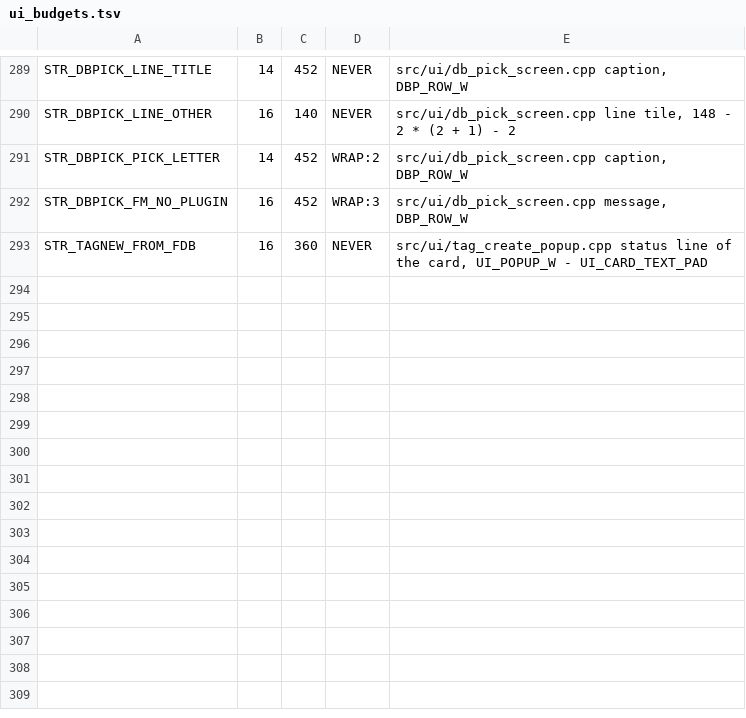
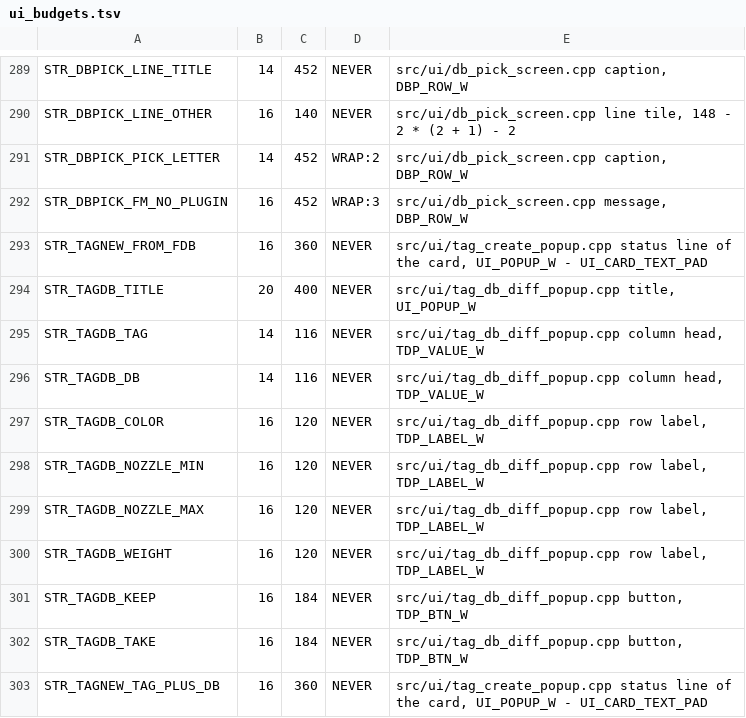
Before and after one commit to Niko11111/SpoolmanScale, a TSV file: tools/ui_budgets.tsv, drawn as a sheet; only a part is shown, gaps mark what is left out.

```diff
--- a/tools/ui_budgets.tsv
+++ b/tools/ui_budgets.tsv
@@ -293 +293,11 @@ STR_DBPICK_FM_NO_PLUGIN	16	452	WRAP:3	src/ui/db_pick_screen.cpp message, DBP_ROW
 STR_TAGNEW_FROM_FDB	16	360	NEVER	src/ui/tag_create_popup.cpp status line of the card, UI_POPUP_W - UI_CARD_TEXT_PAD
+STR_TAGDB_TITLE	20	400	NEVER	src/ui/tag_db_diff_popup.cpp title, UI_POPUP_W
+STR_TAGDB_TAG	14	116	NEVER	src/ui/tag_db_diff_popup.cpp column head, TDP_VALUE_W
+STR_TAGDB_DB	14	116	NEVER	src/ui/tag_db_diff_popup.cpp column head, TDP_VALUE_W
+STR_TAGDB_COLOR	16	120	NEVER	src/ui/tag_db_diff_popup.cpp row label, TDP_LABEL_W
+STR_TAGDB_NOZZLE_MIN	16	120	NEVER	src/ui/tag_db_diff_popup.cpp row label, TDP_LABEL_W
+STR_TAGDB_NOZZLE_MAX	16	120	NEVER	src/ui/tag_db_diff_popup.cpp row label, TDP_LABEL_W
+STR_TAGDB_WEIGHT	16	120	NEVER	src/ui/tag_db_diff_popup.cpp row label, TDP_LABEL_W
+STR_TAGDB_KEEP	16	184	NEVER	src/ui/tag_db_diff_popup.cpp button, TDP_BTN_W
+STR_TAGDB_TAKE	16	184	NEVER	src/ui/tag_db_diff_popup.cpp button, TDP_BTN_W
+STR_TAGNEW_TAG_PLUS_DB	16	360	NEVER	src/ui/tag_create_popup.cpp status line of the card, UI_POPUP_W - UI_CARD_TEXT_PAD
```
Also changed, not shown: 16 other files.
